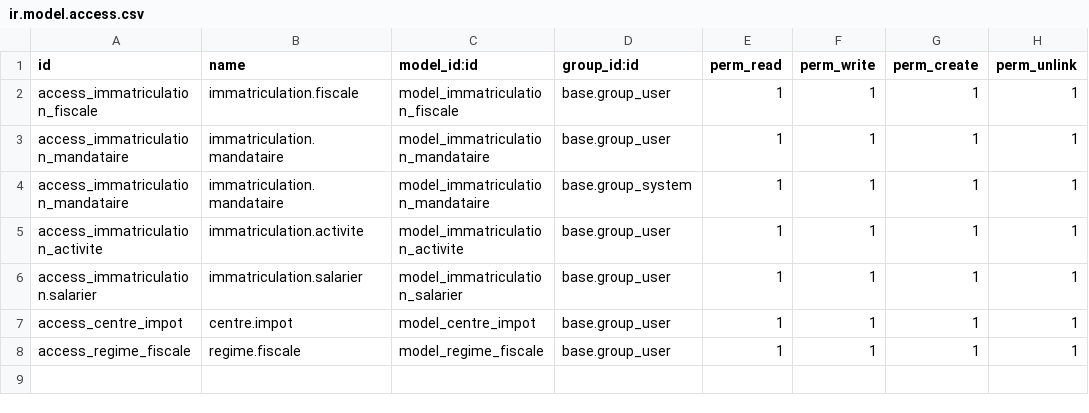
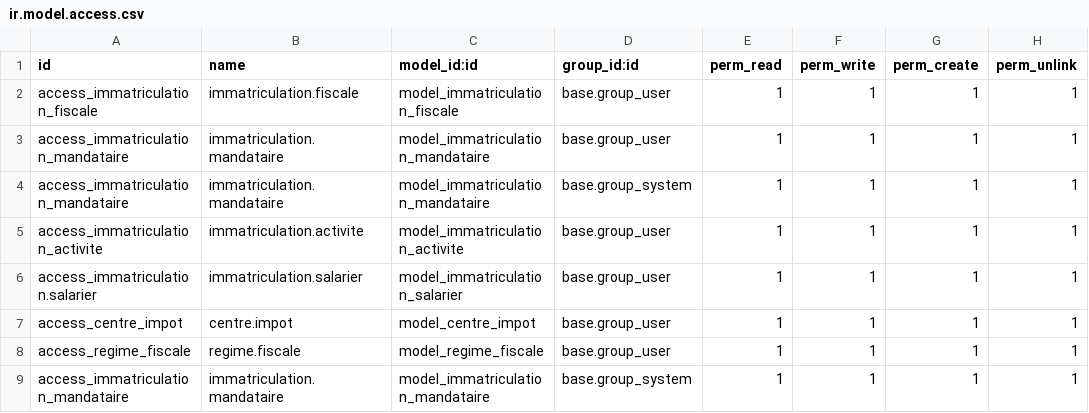
Before and after one commit to souhaibsouldan/immatriculation, a CSV file: security/ir.model.access.csv, drawn as a sheet.

```diff
--- a/security/ir.model.access.csv
+++ b/security/ir.model.access.csv
@@ -8 +8,2 @@ access_centre_impot,centre.impot,model_centre_impot,base.group_user,1,1,1,1
 access_regime_fiscale,regime.fiscale,model_regime_fiscale,base.group_user,1,1,1,1
+access_immatriculation_mandataire,immatriculation.mandataire,model_immatriculation_mandataire,base.group_system,1,1,1,1
```
Also changed, not shown: 10 other files.
